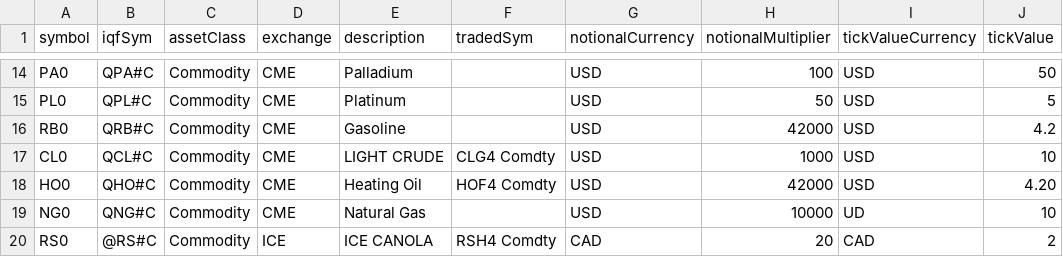
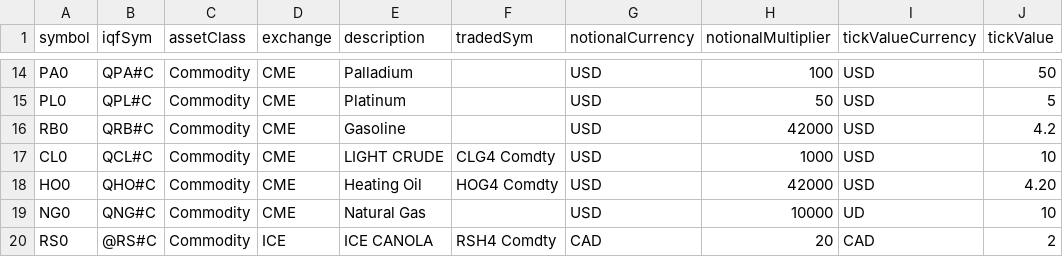
Before and after one commit to Matthew-Ramanah/csaProd, a CSV file: asaRefData.csv, drawn as a sheet; only a part is shown, gaps mark what is left out; the diff names each change by its address in the sheet, - before the commit and + after, or states it on an @@ line.

Commit message:
sizing up 4x to 5% annual vol 10mil notional

```diff
--- a/asaRefData.csv
+++ b/asaRefData.csv
-F18 (tradedSym): HOF4 Comdty
+F18 (tradedSym): HOG4 Comdty
```
Also changed, not shown: models/AFBI/config/riskLimits.csv, 3 other files.
